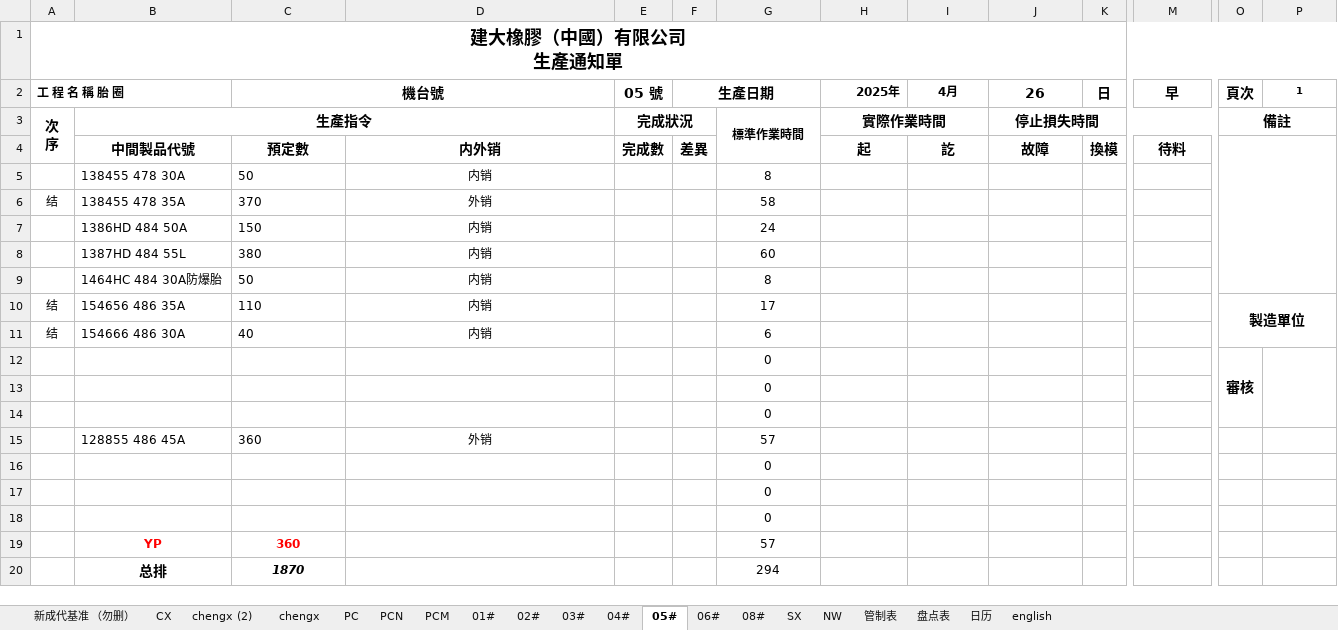
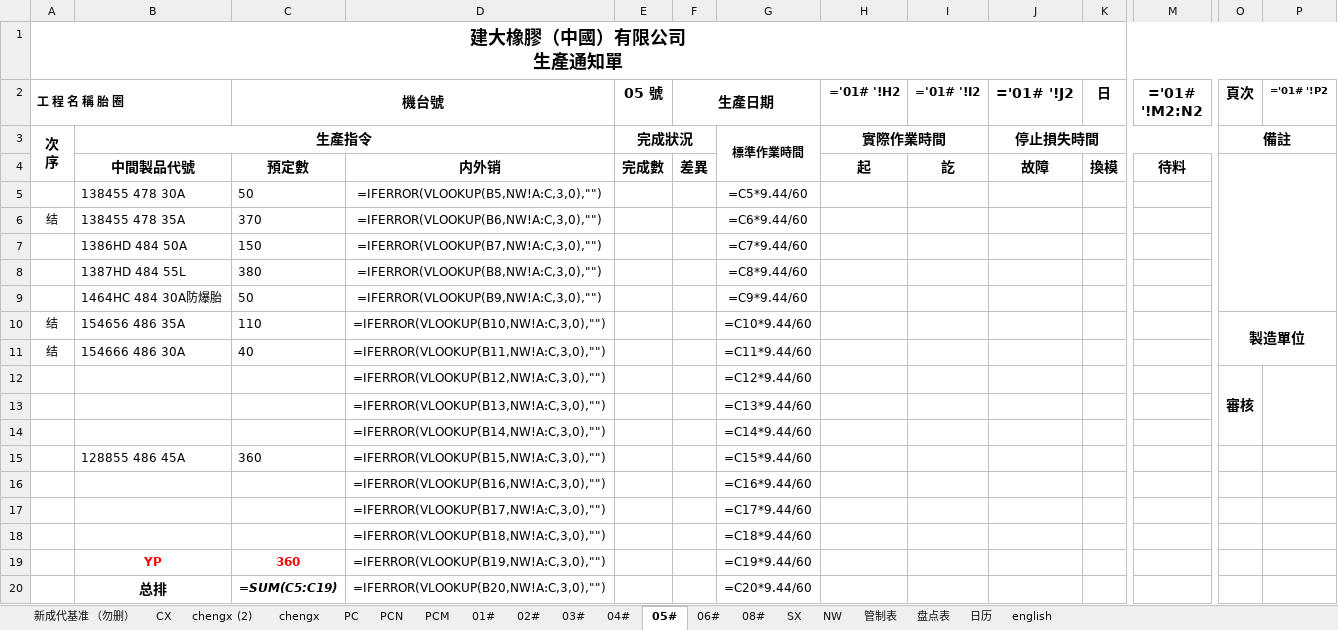
Before and after one commit to gentelhu/learn, an Excel workbook: Python file/learning/auto_office/excel/bead_plan.xlsx, sheet 05#, drawn as a sheet; only a part is shown, gaps mark what is left out; values as stored, in another font and other column widths than the file's, no borders; formulas without a stored value are shown as written; charts and pictures and conditional formats not drawn; removed rows and columns are numbered as before the commit, all else as after; rows hold the shown columns only; the diff covers the shown part only; the diff names each change by its address in the sheet, - before the commit and + after, or states it on an @@ line.

```diff
--- a/Python file/learning/auto_office/excel/bead_plan.xlsx (sheet 05#)
+++ b/Python file/learning/auto_office/excel/bead_plan.xlsx (sheet 05#)
-H2: 2025年
+H2: ='01# '!H2
-I2: 4月
+I2: ='01# '!I2
-J2: 26
+J2: ='01# '!J2
-M2: 早
+M2: ='01# '!M2:N2
-P2: 1
+P2: ='01# '!P2
-D5: 内销
+D5: =IFERROR(VLOOKUP(B5,NW!A:C,3,0),"")
-G5: 8
+G5: =C5*9.44/60
-D6: 外销
+D6: =IFERROR(VLOOKUP(B6,NW!A:C,3,0),"")
-G6: 58
+G6: =C6*9.44/60
-D7: 内销
+D7: =IFERROR(VLOOKUP(B7,NW!A:C,3,0),"")
-G7: 24
+G7: =C7*9.44/60
-D8: 内销
+D8: =IFERROR(VLOOKUP(B8,NW!A:C,3,0),"")
-G8: 60
+G8: =C8*9.44/60
-D9: 内销
+D9: =IFERROR(VLOOKUP(B9,NW!A:C,3,0),"")
-G9: 8
+G9: =C9*9.44/60
-D10: 内销
+D10: =IFERROR(VLOOKUP(B10,NW!A:C,3,0),"")
-G10: 17
+G10: =C10*9.44/60
-D11: 内销
+D11: =IFERROR(VLOOKUP(B11,NW!A:C,3,0),"")
-G11: 6
+G11: =C11*9.44/60
-row 12:  |  |  |  |  |  | 0 |  |  |  |  |  | 審核
-row 13:  |  |  |  |  |  | 0
-row 14:  |  |  |  |  |  | 0
+row 12:  |  |  | =IFERROR(VLOOKUP(B12,NW!A:C,3,0),"") |  |  | =C12*9.44/60 |  |  |  |  |  | 審核
+row 13:  |  |  | =IFERROR(VLOOKUP(B13,NW!A:C,3,0),"") |  |  | =C13*9.44/60
+row 14:  |  |  | =IFERROR(VLOOKUP(B14,NW!A:C,3,0),"") |  |  | =C14*9.44/60
-D15: 外销
+D15: =IFERROR(VLOOKUP(B15,NW!A:C,3,0),"")
-G15: 57
+G15: =C15*9.44/60
-row 16:  |  |  |  |  |  | 0
-row 17:  |  |  |  |  |  | 0
-row 18:  |  |  |  |  |  | 0
-row 19:  | YP | 360 |  |  |  | 57
-row 20:  | 总排 | 1870 |  |  |  | 294
+row 16:  |  |  | =IFERROR(VLOOKUP(B16,NW!A:C,3,0),"") |  |  | =C16*9.44/60
+row 17:  |  |  | =IFERROR(VLOOKUP(B17,NW!A:C,3,0),"") |  |  | =C17*9.44/60
+row 18:  |  |  | =IFERROR(VLOOKUP(B18,NW!A:C,3,0),"") |  |  | =C18*9.44/60
+row 19:  | YP | 360 | =IFERROR(VLOOKUP(B19,NW!A:C,3,0),"") |  |  | =C19*9.44/60
+row 20:  | 总排 | =SUM(C5:C19) | =IFERROR(VLOOKUP(B20,NW!A:C,3,0),"") |  |  | =C20*9.44/60
```
Also changed, not shown: 2 edited cells elsewhere in this sheet, sheet chengx, sheet 管制表, sheet SX, sheet chengx (2), sheet PC, sheet 日历, 9 more sheets, hidden cells, charts or pictures, Python file/learning/auto_office/excel/打卡时间.xlsx, 15 other files.
